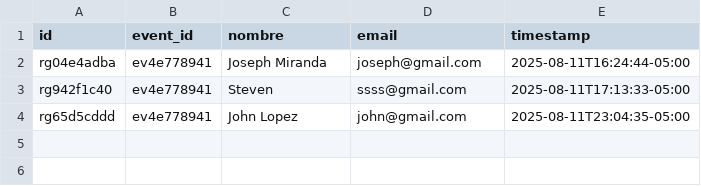
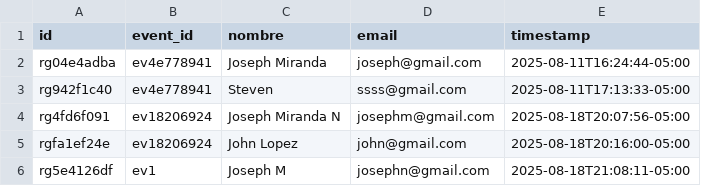
Before and after one commit to JohnUllaguari/EcoEventos, a CSV file: data/registrations.csv, drawn as a sheet.

```diff
--- a/data/registrations.csv
+++ b/data/registrations.csv
@@ -3,2 +3,4 @@ rg04e4adba,ev4e778941,"Joseph Miranda",joseph@gmail.com,2025-08-11T16:24:44-05:0
 rg942f1c40,ev4e778941,Steven,ssss@gmail.com,2025-08-11T17:13:33-05:00
-rg65d5cddd,ev4e778941,"John Lopez",john@gmail.com,2025-08-11T23:04:35-05:00
+rg4fd6f091,ev18206924,"Joseph Miranda N",josephm@gmail.com,2025-08-18T20:07:56-05:00
+rgfa1ef24e,ev18206924,"John Lopez ",john@gmail.com,2025-08-18T20:16:00-05:00
+rg5e4126df,ev1,"Joseph M",josephn@gmail.com,2025-08-18T21:08:11-05:00
```
Also changed, not shown: data/events.csv, 22 other files.
